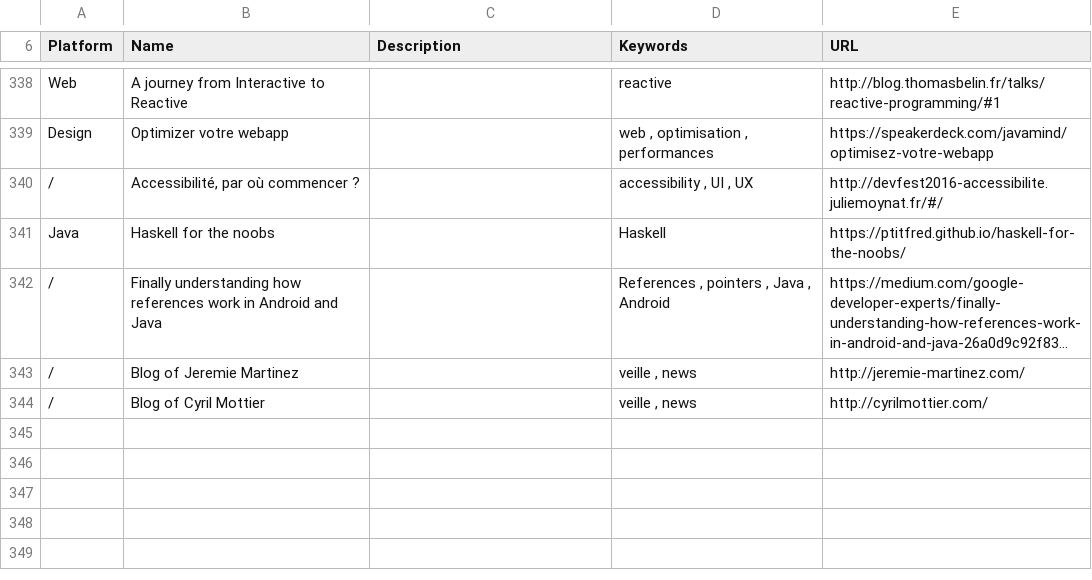
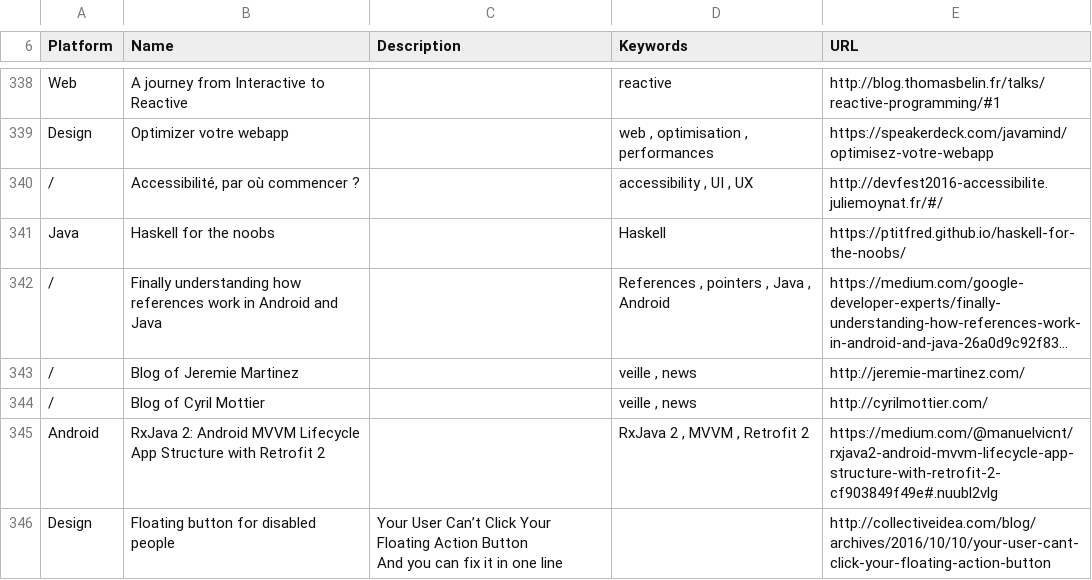
Before and after one commit to vaginessa/Tips-n-tools, a CSV file: webz/Tips-n-tools_WebLinks.csv, drawn as a sheet; only a part is shown, gaps mark what is left out; long unchanged cells end in ….

```diff
--- a/webz/Tips-n-tools_WebLinks.csv
+++ b/webz/Tips-n-tools_WebLinks.csv
@@ -349 +349,4 @@ Java;Haskell for the noobs;;Haskell;https://ptitfred.github.io/haskell-for-the-n
 /;Blog of Cyril Mottier;;veille , news;http://cyrilmottier.com/
+Android;RxJava 2: Android MVVM Lifecycle App Structure with Retrofit 2;;RxJava 2 , MVVM , Retrofit 2;https://medium.com/@manuelvicnt/rxjava2-android-mvvm-lifecycle-app-structure-with-retrofit-2-cf903849f49e#.nuubl2vlg
+Design;Floating button for disabled people;"Your User Can’t Click Your Floating Action Button
+And you can fix it in one line ";;http://collectiveidea.com/blog/archives/2016/10/10/your-user-cant-click-your-floating-action-button
```
Also changed, not shown: toolz/Tips-n-tools_Tools.csv, 4 other files.
